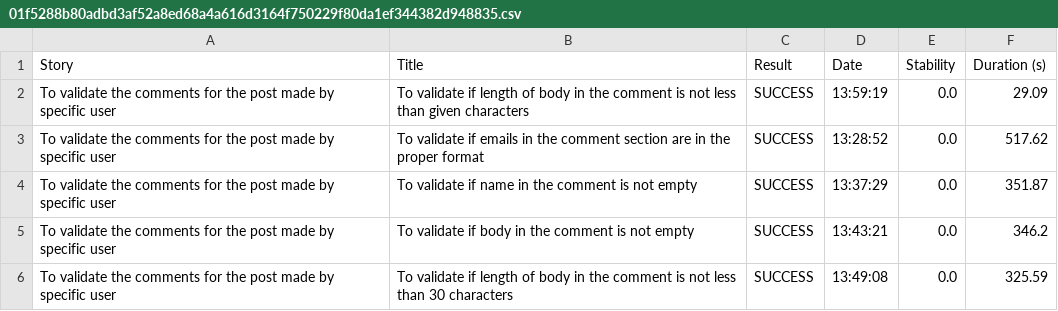
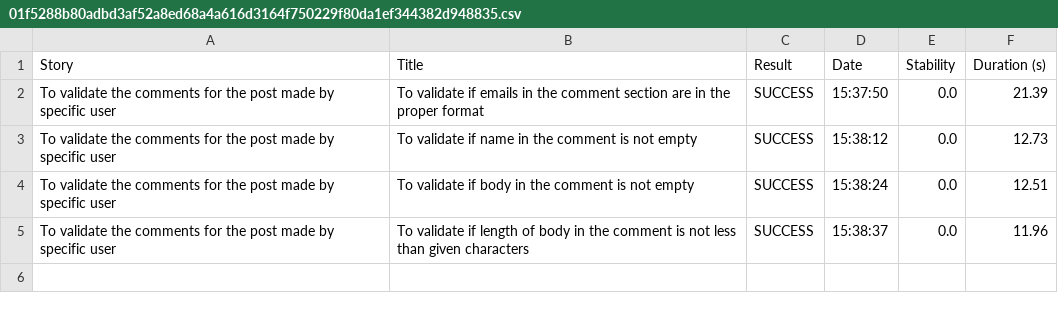
Before and after one commit to manoharbangar/API-Test-With-Rest-Assured-and-Serenity, a CSV file: target/site/serenity/01f5288b80adbd3af52a8ed68a4a616d3164f750229f80da1ef344382d948835.csv, drawn as a sheet.

```diff
--- a/target/site/serenity/01f5288b80adbd3af52a8ed68a4a616d3164f750229f80da1ef344382d948835.csv
+++ b/target/site/serenity/01f5288b80adbd3af52a8ed68a4a616d3164f750229f80da1ef344382d948835.csv
@@ -1,6 +1,5 @@
 "Story","Title","Result","Date","Stability","Duration (s)"
-"To validate the comments for the post made by specific user","To validate if length of body in the comment is not less than given characters","SUCCESS","13:59:19","0.0","29.09"
-"To validate the comments for the post made by specific user","To validate if emails in the comment section are in the proper format","SUCCESS","13:28:52","0.0","517.62"
-"To validate the comments for the post made by specific user","To validate if name in the comment is not empty","SUCCESS","13:37:29","0.0","351.87"
-"To validate the comments for the post made by specific user","To validate if body in the comment is not empty","SUCCESS","13:43:21","0.0","346.2"
-"To validate the comments for the post made by specific user","To validate if length of body in the comment is not less than 30 characters","SUCCESS","13:49:08","0.0","325.59"
+"To validate the comments for the post made by specific user","To validate if emails in the comment section are in the proper format","SUCCESS","15:37:50","0.0","21.39"
+"To validate the comments for the post made by specific user","To validate if name in the comment is not empty","SUCCESS","15:38:12","0.0","12.73"
+"To validate the comments for the post made by specific user","To validate if body in the comment is not empty","SUCCESS","15:38:24","0.0","12.51"
+"To validate the comments for the post made by specific user","To validate if length of body in the comment is not less than given characters","SUCCESS","15:38:37","0.0","11.96"
```
Also changed, not shown: target/site/serenity/507d733315b28a4457ab6acfd27959168996303a1c99fb2c162da85bfa240c57.csv, target/site/serenity/a172eb25c5e9039baf2ffbc3500e93a5f7a69cf9447cefcc6b92615b2a1e35a3.csv, 57 other files.
